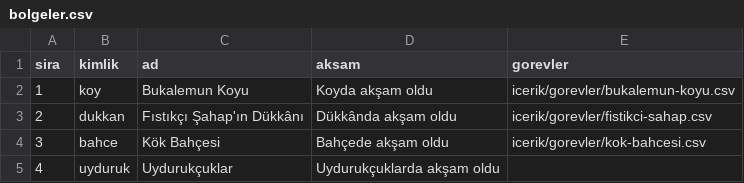
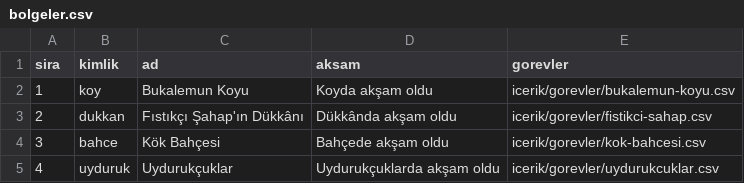
Before and after one commit to frtbasbug/morfemusta, a CSV file: icerik/bolgeler.csv, drawn as a sheet.

```diff
--- a/icerik/bolgeler.csv
+++ b/icerik/bolgeler.csv
@@ -4,2 +4,2 @@ sira,kimlik,ad,aksam,gorevler
 3,bahce,Kök Bahçesi,Bahçede akşam oldu,icerik/gorevler/kok-bahcesi.csv
-4,uyduruk,Uydurukçuklar,Uydurukçuklarda akşam oldu,
+4,uyduruk,Uydurukçuklar,Uydurukçuklarda akşam oldu,icerik/gorevler/uydurukcuklar.csv
```
Also changed, not shown: 54 other files.
